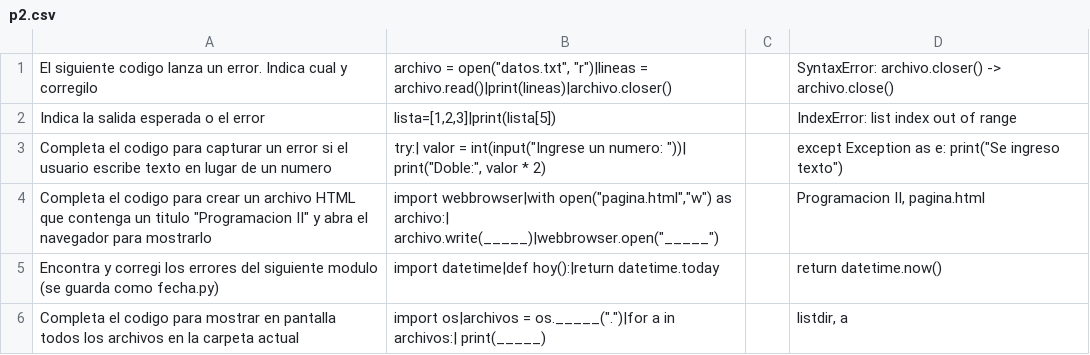
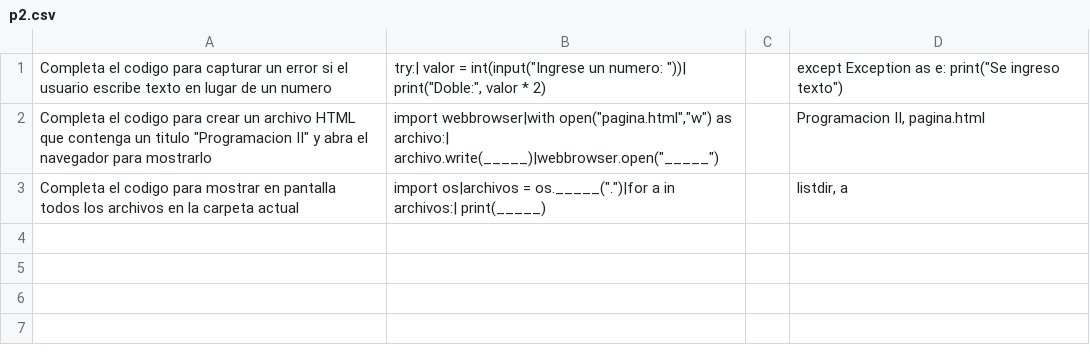
Before and after one commit to g0770/generadordeparcial, a CSV file: content/enunciados/completar_codigo/p2.csv (was content/enunciados/salida_codigo/p2.csv), drawn as a sheet; the diff names each change by its address in the sheet, - before the commit and + after, or states it on an @@ line.

```diff
--- a/content/enunciados/salida_codigo/p2.csv
+++ b/content/enunciados/completar_codigo/p2.csv
-row 1: El siguiente codigo lanza un error. Indica cual y corregilo | archivo = open("datos.txt", "r")|lineas = archivo.read()|print(lineas)|archivo.closer() |  | SyntaxError: archivo.closer() -> archivo.close()
-row 2: Indica la salida esperada o el error | lista=[1,2,3]|print(lista[5]) |  | IndexError: list index out of range
-row 5: Encontra y corregi los errores del siguiente modulo (se guarda como fecha.py) | import datetime|def hoy():|return datetime.today |  | return datetime.now()
```
Also changed, not shown: 15 other files.
